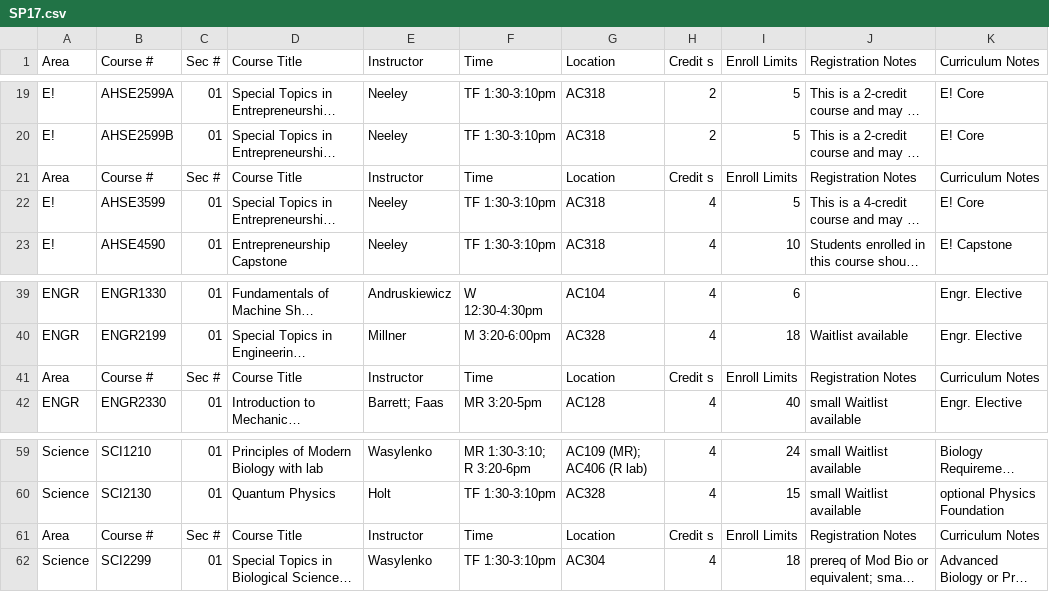
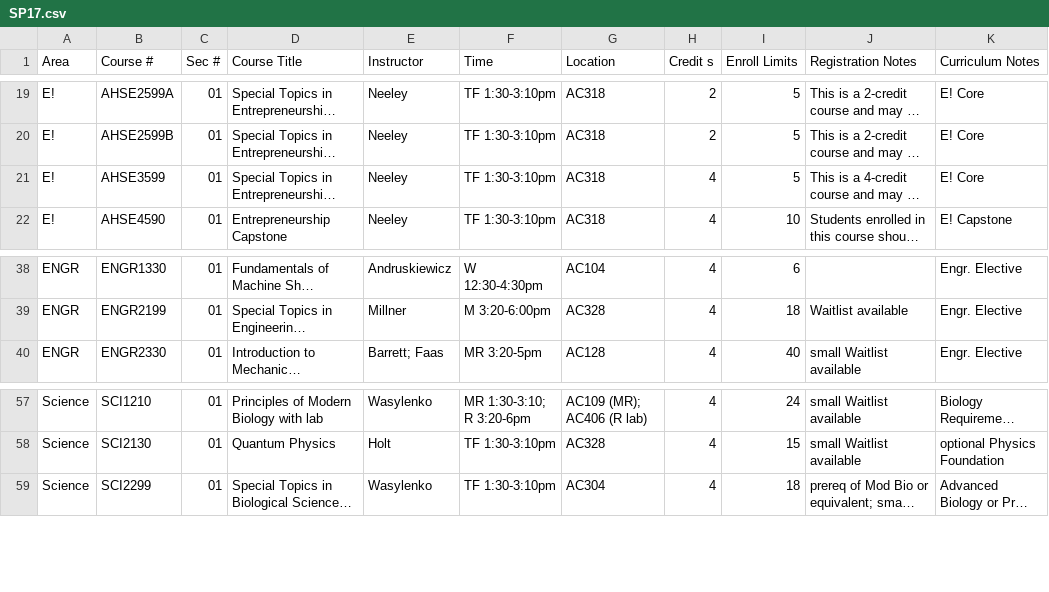
Before and after one commit to olincollege/automatic-course-planner, a CSV file: data/SP17.csv, drawn as a sheet; only a part is shown, gaps mark what is left out; long unchanged cells end in …; the diff names each change by its address in the sheet, - before the commit and + after, or states it on an @@ line.

```diff
--- a/data/SP17.csv
+++ b/data/SP17.csv
-row 21: Area | Course # | Sec # | Course Title | Instructor | Time | Location | Credit s | Enroll Limits | Registration Notes | Curriculum Notes
-row 41: Area | Course # | Sec # | Course Title | Instructor | Time | Location | Credit s | Enroll Limits | Registration Notes | Curriculum Notes
-row 61: Area | Course # | Sec # | Course Title | Instructor | Time | Location | Credit s | Enroll Limits | Registration Notes | Curriculum Notes
```
Also changed, not shown: data/SP14.csv, data/SP18.csv, 7 other files.
